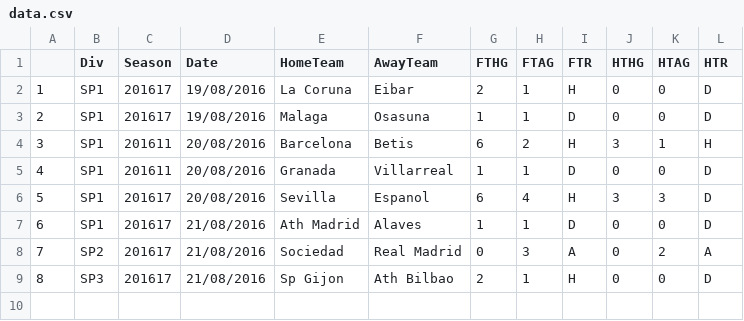
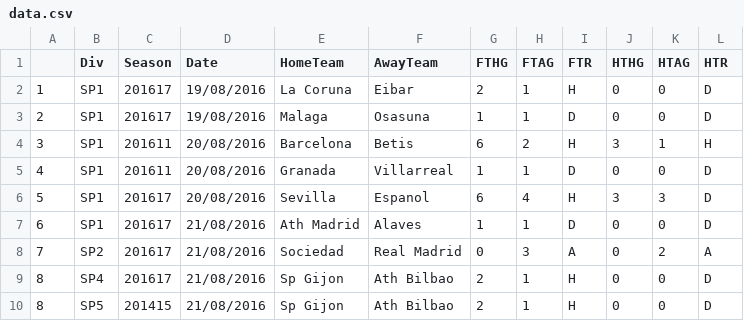
Before and after one commit to rubensr91/elixir-helper, a CSV file: data.csv, drawn as a sheet.

```diff
--- a/data.csv
+++ b/data.csv
@@ -8,2 +8,3 @@
 7,SP2,201617,21/08/2016,Sociedad,Real Madrid,0,3,A,0,2,A
-8,SP3,201617,21/08/2016,Sp Gijon,Ath Bilbao,2,1,H,0,0,D
+8,SP4,201617,21/08/2016,Sp Gijon,Ath Bilbao,2,1,H,0,0,D
+8,SP5,201415,21/08/2016,Sp Gijon,Ath Bilbao,2,1,H,0,0,D
```
Also changed, not shown: 4 other files.
